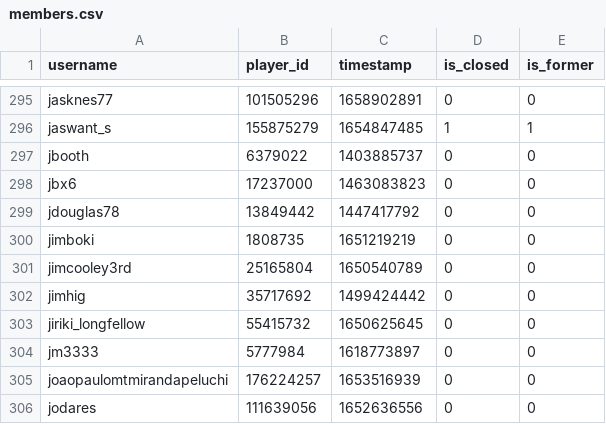
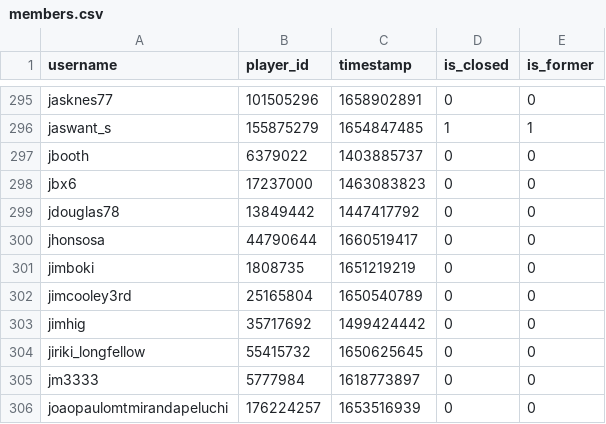
Before and after one commit to Sootopolis/tgbe-tools, a CSV file: members.csv, drawn as a sheet; only a part is shown, gaps mark what is left out; the shorter side is filled out with more unchanged rows; the diff names each change by its address in the sheet, - before the commit and + after, or states it on an @@ line.

Commit message:
updated cache

```diff
--- a/members.csv
+++ b/members.csv
+row 300: jhonsosa | 44790644 | 1660519417 | 0 | 0
```
